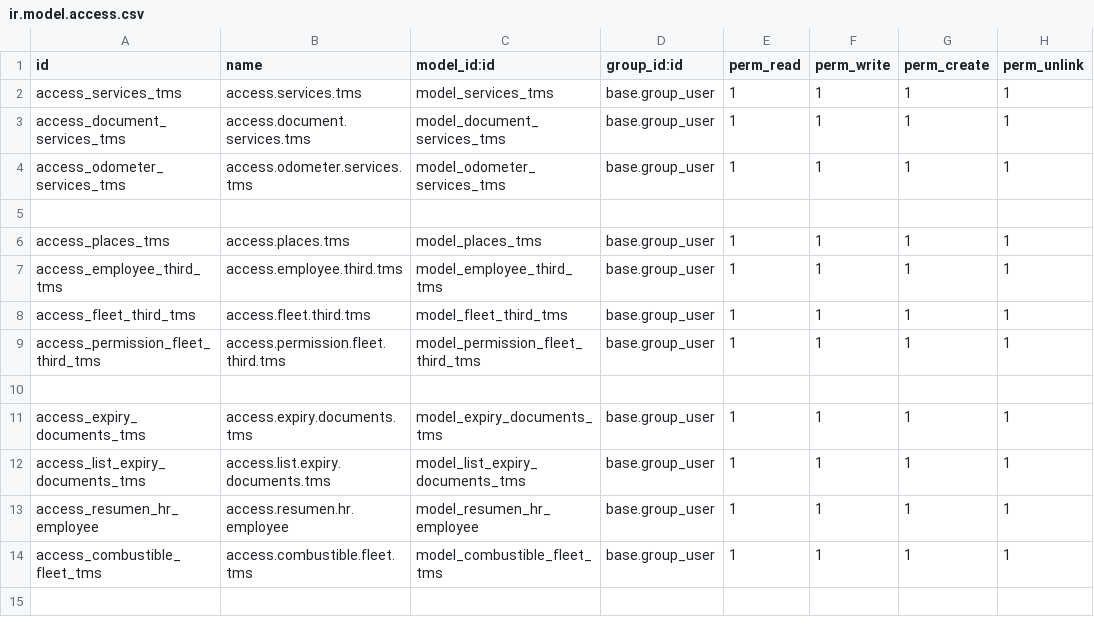
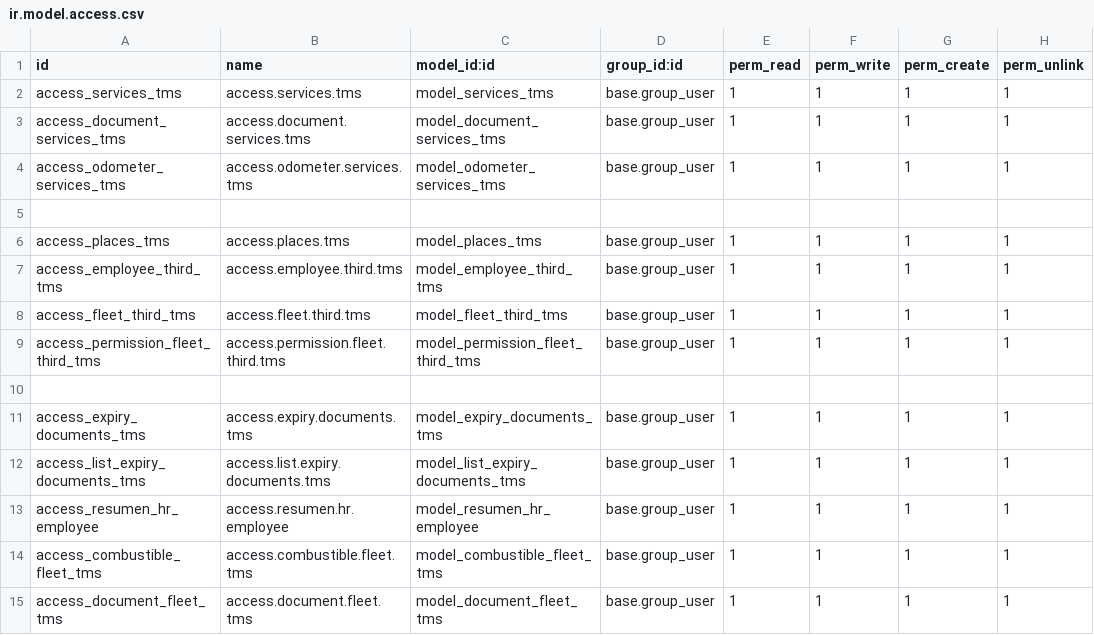
Before and after one commit to LucioBisiach/tms, a CSV file: security/ir.model.access.csv, drawn as a sheet.

Commit message:
se agregaron documentos sin vencimientos

```diff
--- a/security/ir.model.access.csv
+++ b/security/ir.model.access.csv
@@ -14 +14,2 @@ access_resumen_hr_employee,access.resumen.hr.employee,model_resumen_hr_employee,
 access_combustible_fleet_tms,access.combustible.fleet.tms,model_combustible_fleet_tms,base.group_user,1,1,1,1
+access_document_fleet_tms,access.document.fleet.tms,model_document_fleet_tms,base.group_user,1,1,1,1
```
Also changed, not shown: 2 other files.
